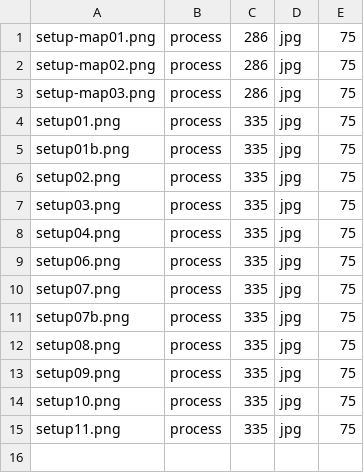
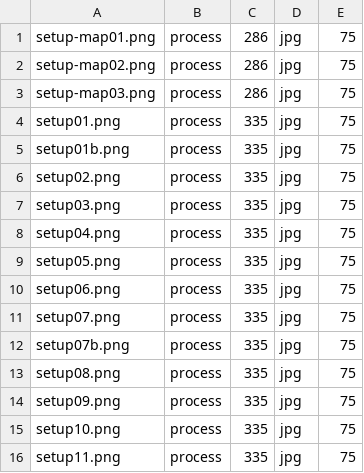
Before and after one commit to evonove/mysthea-app, a CSV file: tools/icaion-gamesetup.csv, drawn as a sheet.

Commit message:
mAdded setup05 image for icaion gamesetup

```diff
--- a/tools/icaion-gamesetup.csv
+++ b/tools/icaion-gamesetup.csv
@@ -8,2 +8,3 @@ setup03.png,process,335,jpg,75
 setup04.png,process,335,jpg,75
+setup05.png,process,335,jpg,75
 setup06.png,process,335,jpg,75
```
Also changed, not shown: 4 other files.
